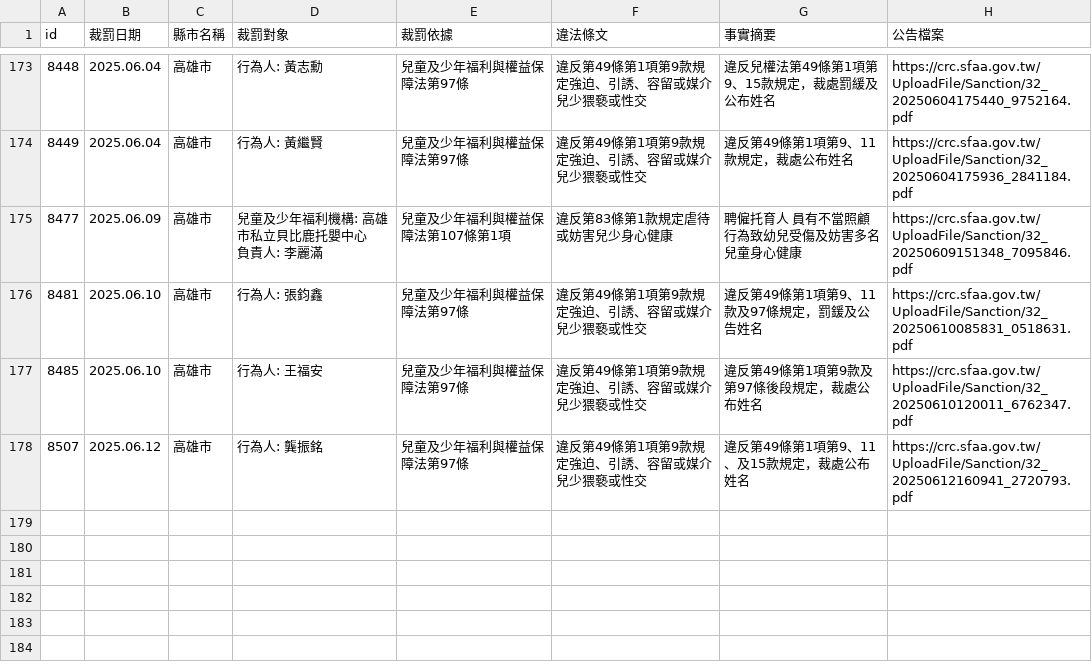
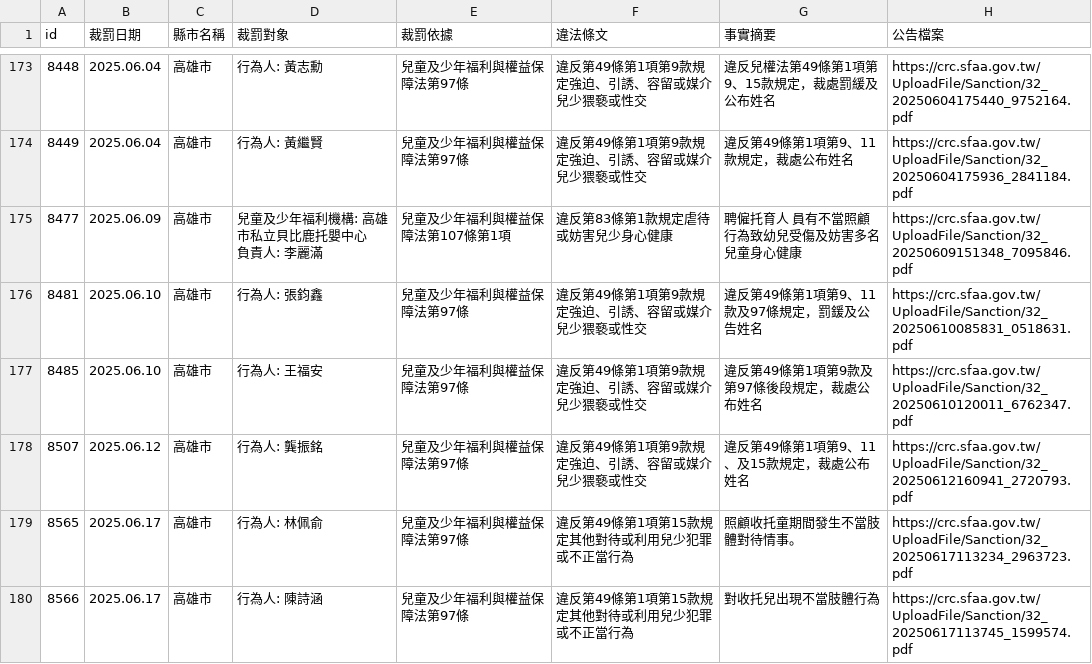
Before and after one commit to kiang/crc.sfaa.gov.tw, a CSV file: data/高雄市.csv, drawn as a sheet; only a part is shown, gaps mark what is left out.

```diff
--- a/data/高雄市.csv
+++ b/data/高雄市.csv
@@ -181 +181,3 @@ id,裁罰日期,縣市名稱,裁罰對象,裁罰依據,違法條文,事實摘要
 8507,2025.06.12,高雄市,"行為人: 龔振銘",兒童及少年福利與權益保障法第97條,違反第49條第1項第9款規定強迫、引誘、容留或媒介兒少猥褻或性交,違反第49條第1項第9、11、及15款規定，裁處公布姓名,https://crc.sfaa.gov.tw/UploadFile/Sanction/32_20250612160941_2720793.pdf
+8565,2025.06.17,高雄市,"行為人: 林佩俞",兒童及少年福利與權益保障法第97條,違反第49條第1項第15款規定其他對待或利用兒少犯罪或不正當行為,照顧收托童期間發生不當肢體對待情事。,https://crc.sfaa.gov.tw/UploadFile/Sanction/32_20250617113234_2963723.pdf
+8566,2025.06.17,高雄市,"行為人: 陳詩涵",兒童及少年福利與權益保障法第97條,違反第49條第1項第15款規定其他對待或利用兒少犯罪或不正當行為,對收托兒出現不當肢體行為,https://crc.sfaa.gov.tw/UploadFile/Sanction/32_20250617113745_1599574.pdf
```
Also changed, not shown: 4 other files.
